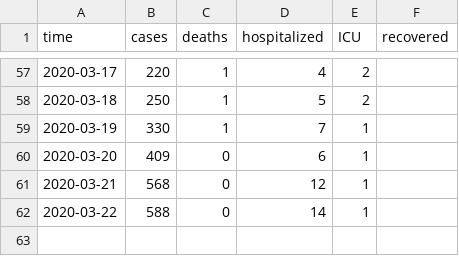
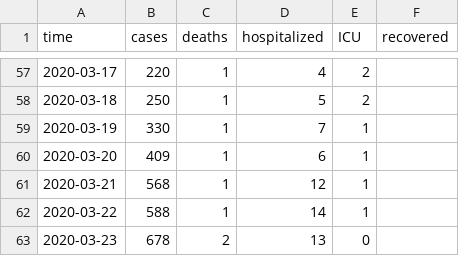
Before and after one commit to martinvoigt/covid19_scenarios_data, a TSV file: case-counts/Europe/Northern Europe/Iceland/Iceland.tsv, drawn as a sheet; only a part is shown, gaps mark what is left out.

Commit message:
data update

```diff
--- a/case-counts/Europe/Northern Europe/Iceland/Iceland.tsv
+++ b/case-counts/Europe/Northern Europe/Iceland/Iceland.tsv
@@ -59,4 +59,5 @@ time	cases	deaths	hospitalized	ICU	recovered
 2020-03-19	330	1	7	1	
-2020-03-20	409	0	6	1	
-2020-03-21	568	0	12	1	
-2020-03-22	588	0	14	1	
+2020-03-20	409	1	6	1	
+2020-03-21	568	1	12	1	
+2020-03-22	588	1	14	1	
+2020-03-23	678	2	13	0	
```
